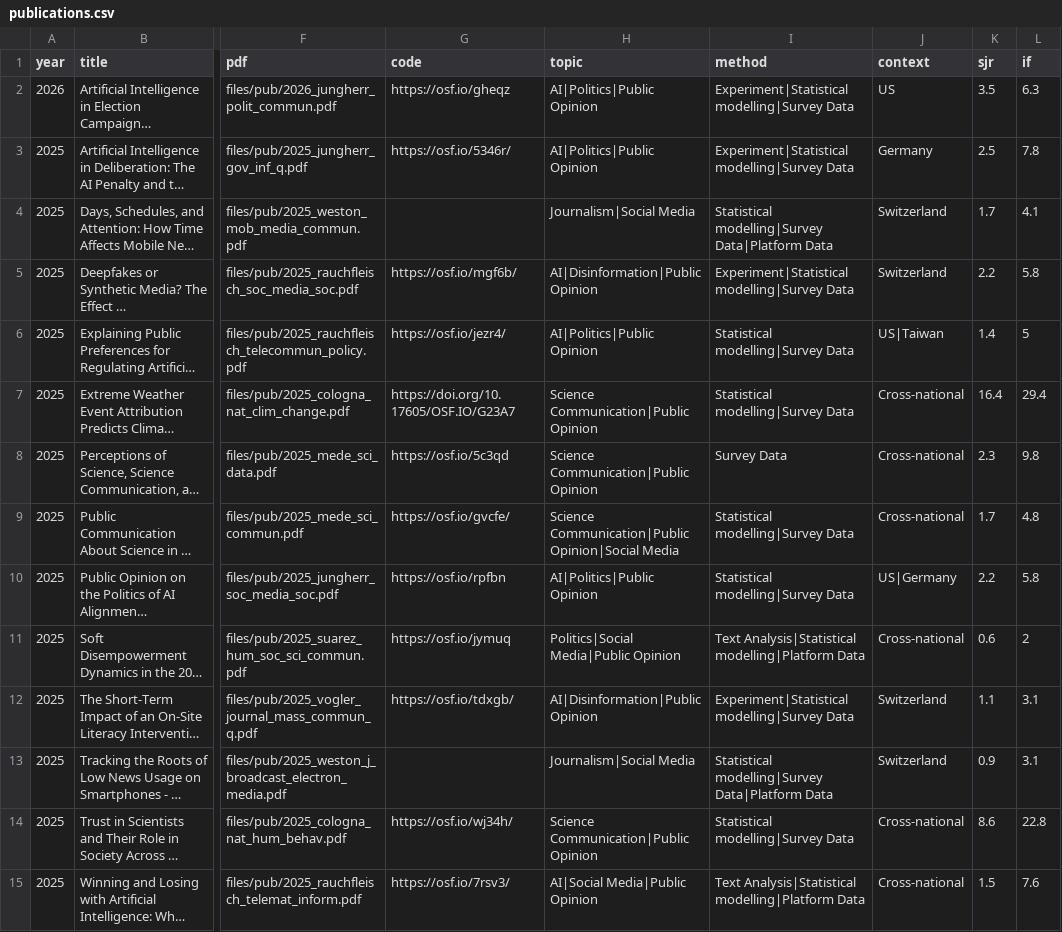
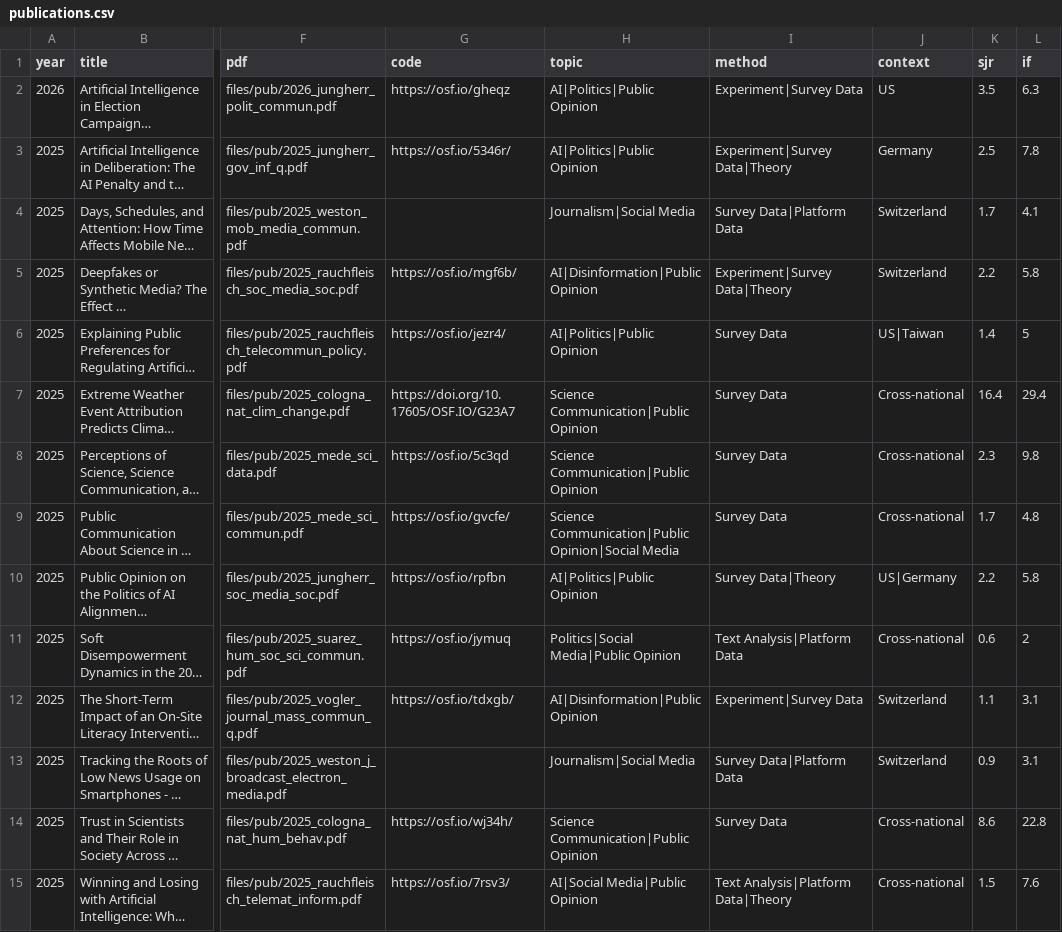
Before and after one commit to adrauc/adrauc.github.io, a CSV file: _data/publications.csv, drawn as a sheet; only a part is shown, gaps mark what is left out; long unchanged cells end in …; the diff covers the shown part only; the diff names each change by its address in the sheet, - before the commit and + after, or states it on an @@ line.

```diff
--- a/_data/publications.csv
+++ b/_data/publications.csv
-I2 (method): Experiment|Statistical modelling|Survey Data
+I2 (method): Experiment|Survey Data
-I3 (method): Experiment|Statistical modelling|Survey Data
+I3 (method): Experiment|Survey Data|Theory
-I4 (method): Statistical modelling|Survey Data|Platform Data
+I4 (method): Survey Data|Platform Data
-I5 (method): Experiment|Statistical modelling|Survey Data
+I5 (method): Experiment|Survey Data|Theory
-I6:I7 (method): Statistical modelling|Survey Data
+I6:I7 (method): Survey Data
-I9 (method): Statistical modelling|Survey Data
+I9 (method): Survey Data
-I10 (method): Statistical modelling|Survey Data
+I10 (method): Survey Data|Theory
-I11 (method): Text Analysis|Statistical modelling|Platform Data
+I11 (method): Text Analysis|Platform Data
-I12 (method): Experiment|Statistical modelling|Survey Data
+I12 (method): Experiment|Survey Data
-I13 (method): Statistical modelling|Survey Data|Platform Data
+I13 (method): Survey Data|Platform Data
-I14 (method): Statistical modelling|Survey Data
+I14 (method): Survey Data
-I15 (method): Text Analysis|Statistical modelling|Platform Data
+I15 (method): Text Analysis|Platform Data|Theory
```
Also changed, not shown: 41 edited cells elsewhere in this file, 1 other file.
